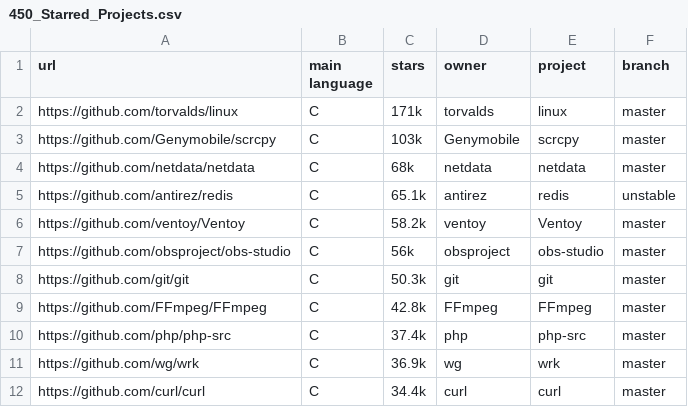
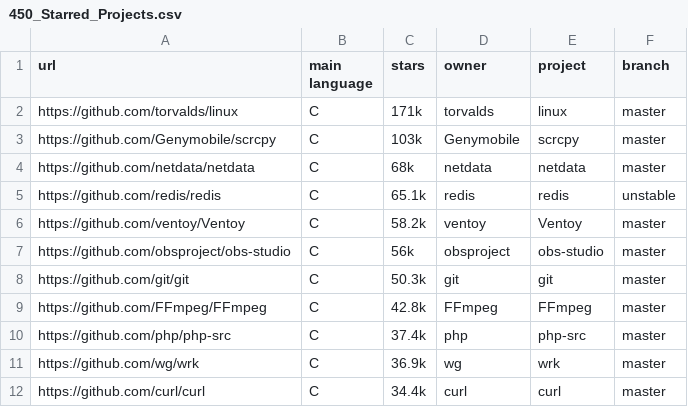
Before and after one commit to batichotti/Giants-or-Windmills, a CSV file: src/_00/input/450_Starred_Projects.csv, drawn as a sheet; only a part is shown.

Commit message:
update redis owner

```diff
--- a/src/_00/input/450_Starred_Projects.csv
+++ b/src/_00/input/450_Starred_Projects.csv
@@ -4,3 +4,3 @@ https://github.com/Genymobile/scrcpy,C,103k,Genymobile,scrcpy,master
 https://github.com/netdata/netdata,C,68k,netdata,netdata,master
-https://github.com/antirez/redis,C,65.1k,antirez,redis,unstable
+https://github.com/redis/redis,C,65.1k,redis,redis,unstable
 https://github.com/ventoy/Ventoy,C,58.2k,ventoy,Ventoy,master
```
